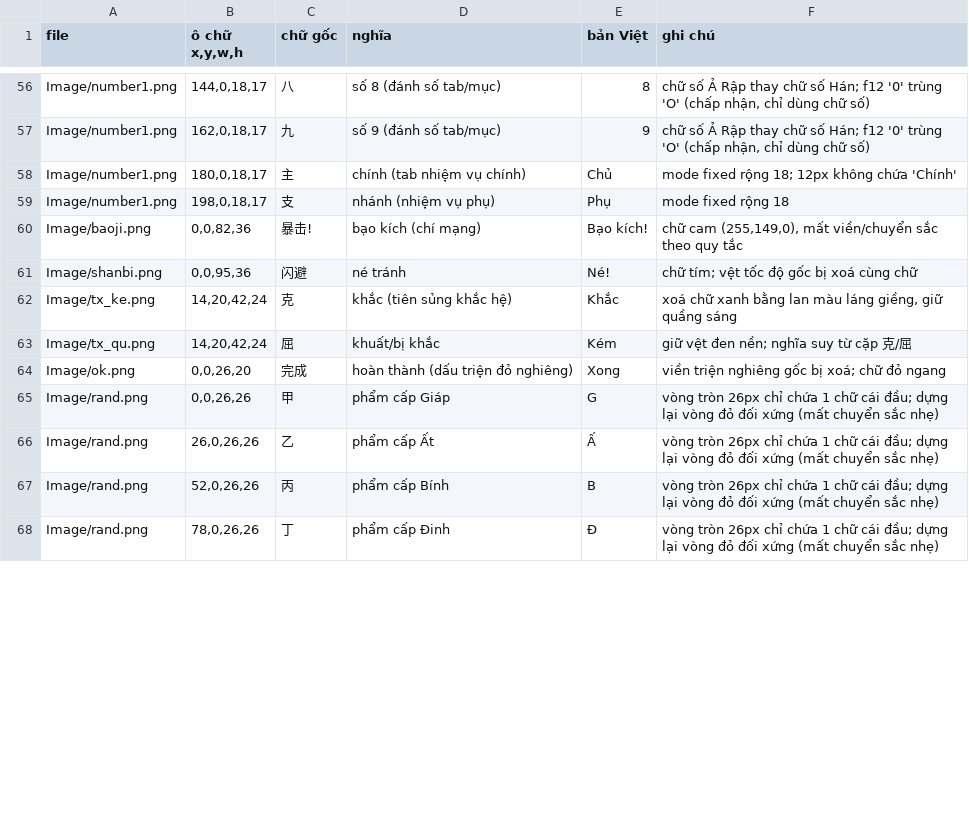
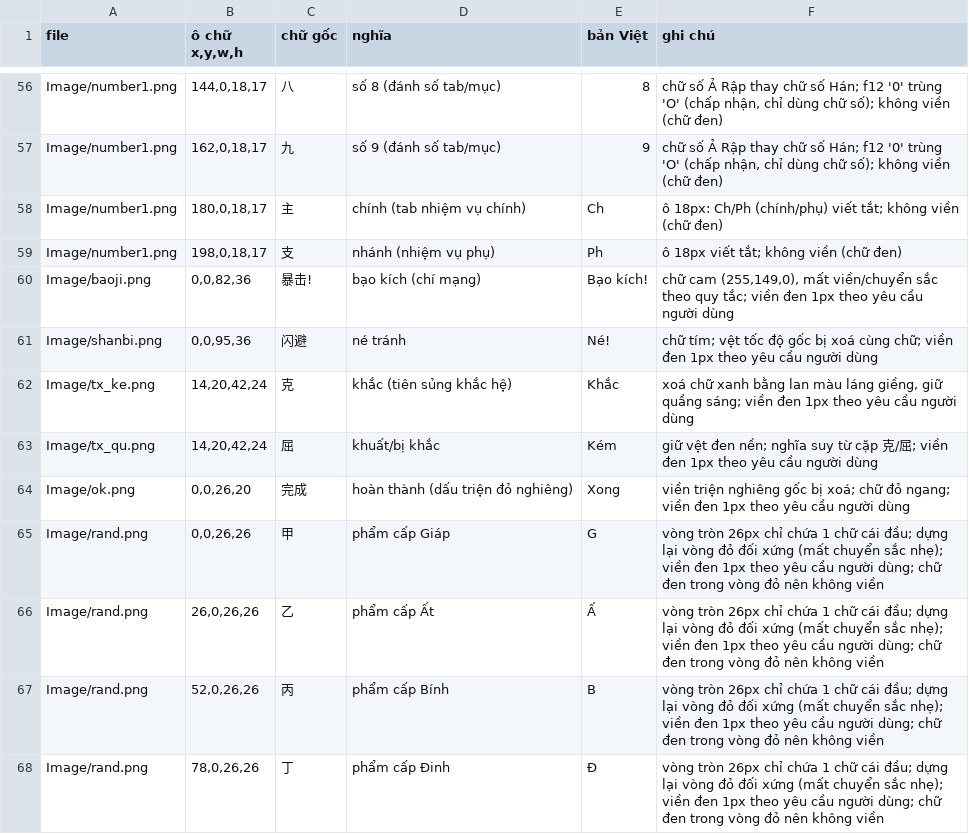
Before and after one commit to thenam020204-star/Vi-t-ho-game, a TSV file: tsky/docs/anh_co_chu.tsv, drawn as a sheet; only a part is shown, gaps mark what is left out; the diff covers the shown part only; the diff names each change by its address in the sheet, - before the commit and + after, or states it on an @@ line.

```diff
--- a/tsky/docs/anh_co_chu.tsv
+++ b/tsky/docs/anh_co_chu.tsv
-F56:F57 (ghi chú): …dùng chữ số)
+F56:F57 (ghi chú): …dùng chữ số); không viền (chữ đen)
-E58 (bản Việt): Chủ
+E58 (bản Việt): Ch
-F58 (ghi chú): mode fixed rộng 18; 12px không chứa 'Chính'
+F58 (ghi chú): ô 18px: Ch/Ph (chính/phụ) viết tắt; không viền (chữ đen)
-E59 (bản Việt): Phụ
+E59 (bản Việt): Ph
-F59 (ghi chú): mode fixed rộng 18
+F59 (ghi chú): ô 18px viết tắt; không viền (chữ đen)
-F60 (ghi chú): …theo quy tắc
+F60 (ghi chú): …theo quy tắc; viền đen 1px theo yêu cầu người dùng
-F61 (ghi chú): …xoá cùng chữ
+F61 (ghi chú): …xoá cùng chữ; viền đen 1px theo yêu cầu người dùng
-F62 (ghi chú): …giữ quầng sáng
+F62 (ghi chú): …giữ quầng sáng; viền đen 1px theo yêu cầu người dùng
-F63 (ghi chú): …/屈
+F63 (ghi chú): …/屈; viền đen 1px theo yêu cầu người dùng
-F64 (ghi chú): …chữ đỏ ngang
+F64 (ghi chú): …chữ đỏ ngang; viền đen 1px theo yêu cầu người dùng
-F65:F68 (ghi chú): …chuyển sắc nhẹ)
+F65:F68 (ghi chú): …chuyển sắc nhẹ); viền đen 1px theo yêu cầu người dùng; chữ đen trong vòng đỏ nên không viền
```
Also changed, not shown: 73 edited cells elsewhere in this file, 12 other files.
